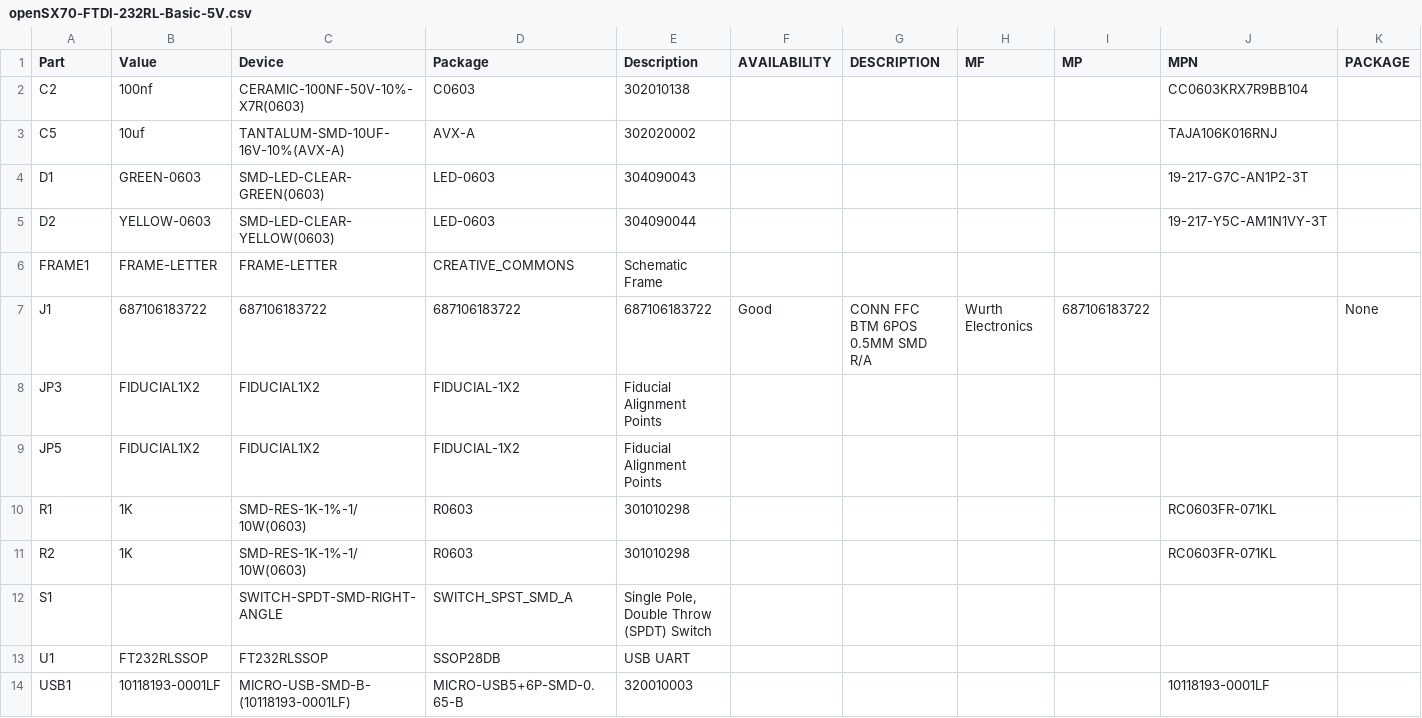
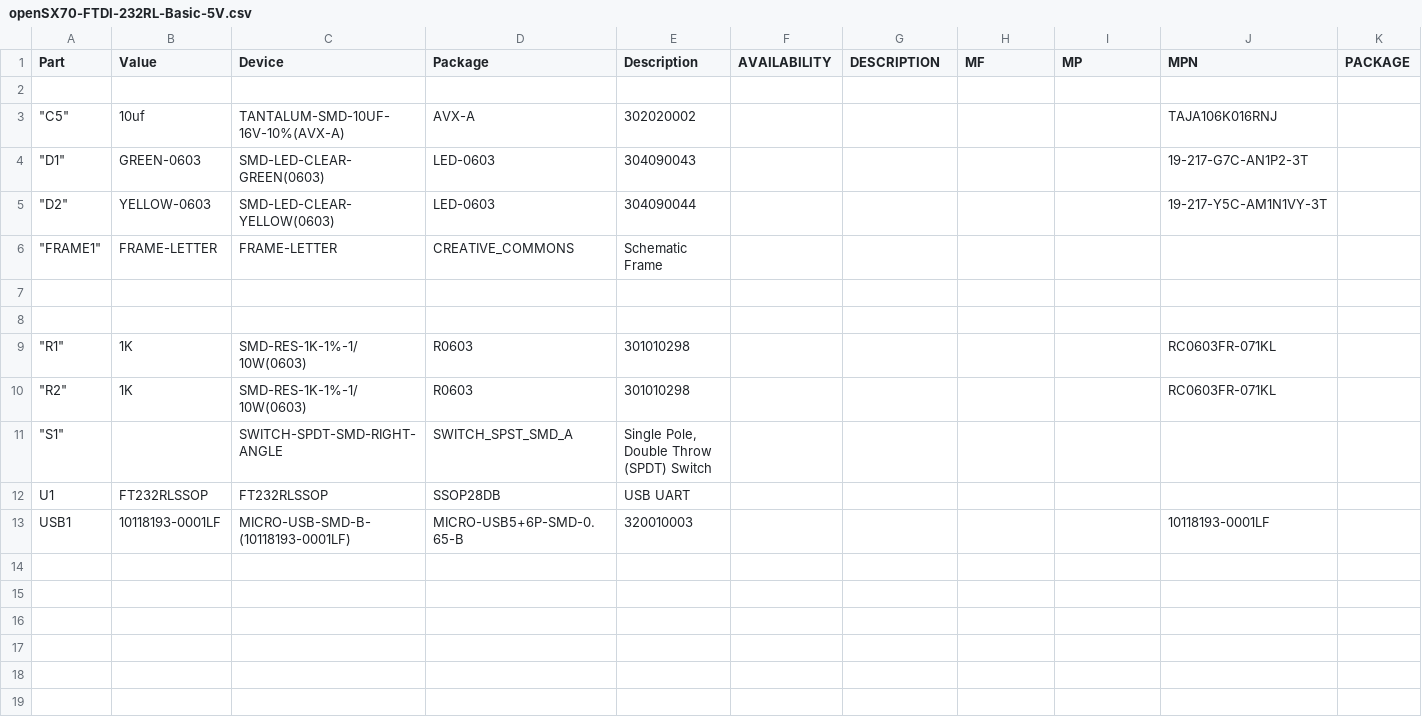
Before and after one commit to openSX70/openSX70-FTDI, a CSV file: FT232/openSX70-FTDI-232RL/openSX70-FTDI-232RL-Basic-5V.csv, drawn as a sheet; only a part is shown; removed rows and columns are numbered as before the commit, all else as after; rows hold the shown columns only; the diff names each change by its address in the sheet, - before the commit and + after, or states it on an @@ line.

Commit message:
CSV BOM

```diff
--- a/FT232/openSX70-FTDI-232RL/openSX70-FTDI-232RL-Basic-5V.csv
+++ b/FT232/openSX70-FTDI-232RL/openSX70-FTDI-232RL-Basic-5V.csv
-row 2: C2 | 100nf | CERAMIC-100NF-50V-10%-X7R(0603) | C0603 | 302010138 |  |  |  |  | CC0603KRX7R9BB104
+row 2: (empty)
-A3 (Part): C5
+A3 (Part): "C5"
-A4 (Part): D1
+A4 (Part): "D1"
-A5 (Part): D2
+A5 (Part): "D2"
-A6 (Part): FRAME1
+A6 (Part): "FRAME1"
-row 7: J1 | 687106183722 | 687106183722 | 687106183722 | 687106183722 | Good | CONN FFC BTM 6POS 0.5MM SMD R/A | Wurth Electronics | 687106183722 |  | None
+row 7: (empty)
-row 8: JP3 | FIDUCIAL1X2 | FIDUCIAL1X2 | FIDUCIAL-1X2 | Fiducial Alignment Points
+row 8: (empty)
-row 9: JP5 | FIDUCIAL1X2 | FIDUCIAL1X2 | FIDUCIAL-1X2 | Fiducial Alignment Points
-A9 (Part): R1
+A9 (Part): "R1"
-A10 (Part): R2
+A10 (Part): "R2"
-A11 (Part): S1
+A11 (Part): "S1"
```
